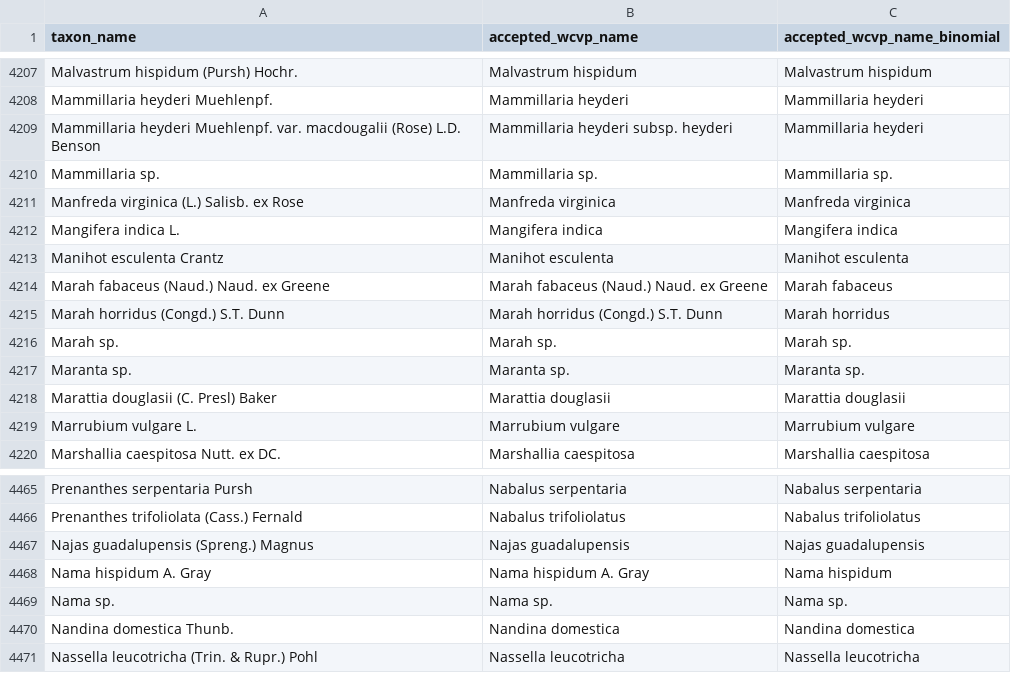
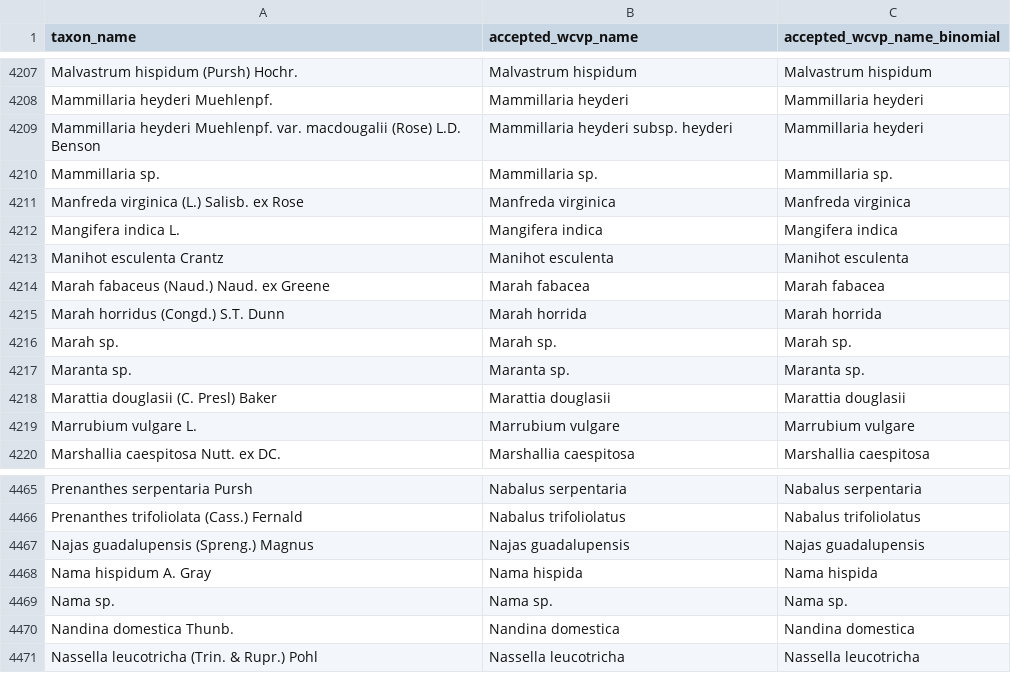
Before and after one commit to daijiang/neonDivData, a CSV file: data-raw/plant_name_lookup_applied.csv, drawn as a sheet; only a part is shown, gaps mark what is left out.

Commit message:
Update plant names to the latest name base; bump to v0.3.1
The name base now matches epithets that differ only in gender ending, so
three NEON names that had no match resolve to their WCVP accepted names:
Nama hispidum -> Nama hispida (222 rows), Marah horridus -> Marah horrida
(8), Marah fabaceus -> Marah fabacea (1). data_plant's accepted_wcvp_name
and accepted_wcvp_name_binomial change in 231 rows; nothing else changes.

```diff
--- a/data-raw/plant_name_lookup_applied.csv
+++ b/data-raw/plant_name_lookup_applied.csv
@@ -4213,4 +4213,4 @@
 "Manihot esculenta Crantz","Manihot esculenta","Manihot esculenta"
-"Marah fabaceus (Naud.) Naud. ex Greene","Marah fabaceus (Naud.) Naud. ex Greene","Marah fabaceus"
-"Marah horridus (Congd.) S.T. Dunn","Marah horridus (Congd.) S.T. Dunn","Marah horridus"
+"Marah fabaceus (Naud.) Naud. ex Greene","Marah fabacea","Marah fabacea"
+"Marah horridus (Congd.) S.T. Dunn","Marah horrida","Marah horrida"
 "Marah sp.","Marah sp.","Marah sp."
@@ -4467,3 +4467,3 @@
 "Najas guadalupensis (Spreng.) Magnus","Najas guadalupensis","Najas guadalupensis"
-"Nama hispidum A. Gray","Nama hispidum A. Gray","Nama hispidum"
+"Nama hispidum A. Gray","Nama hispida","Nama hispida"
 "Nama sp.","Nama sp.","Nama sp."
```
Also changed, not shown: 3 other files.
